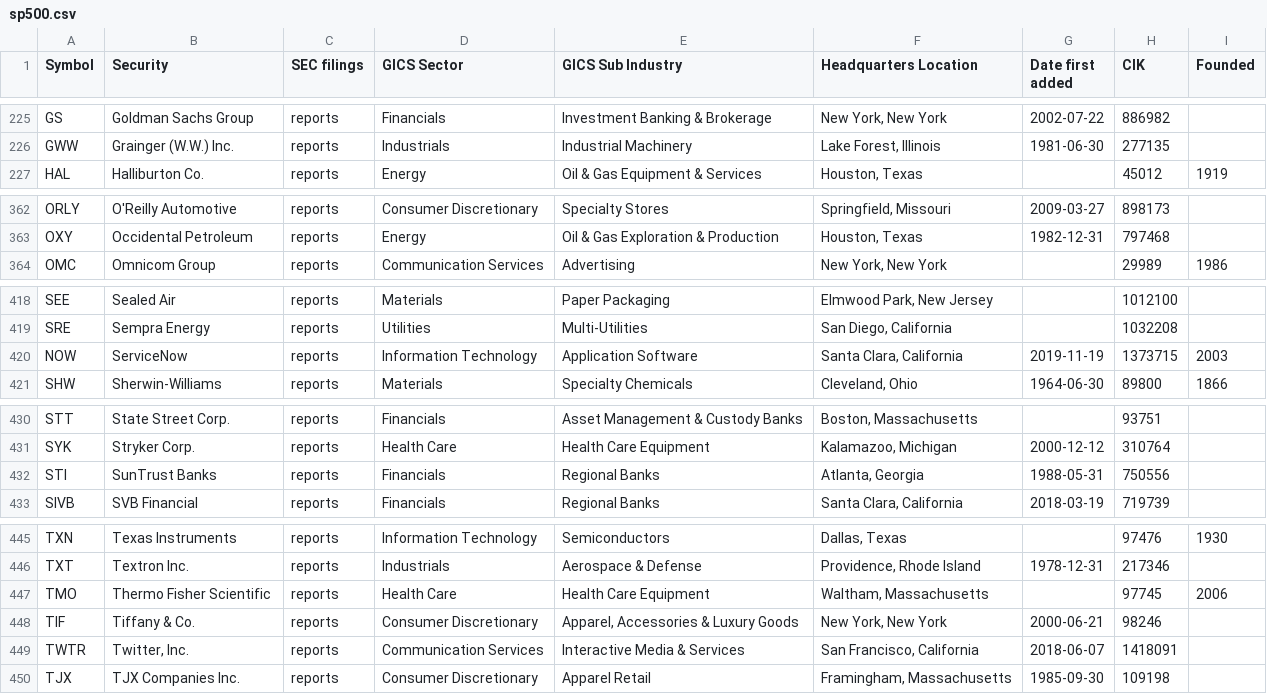
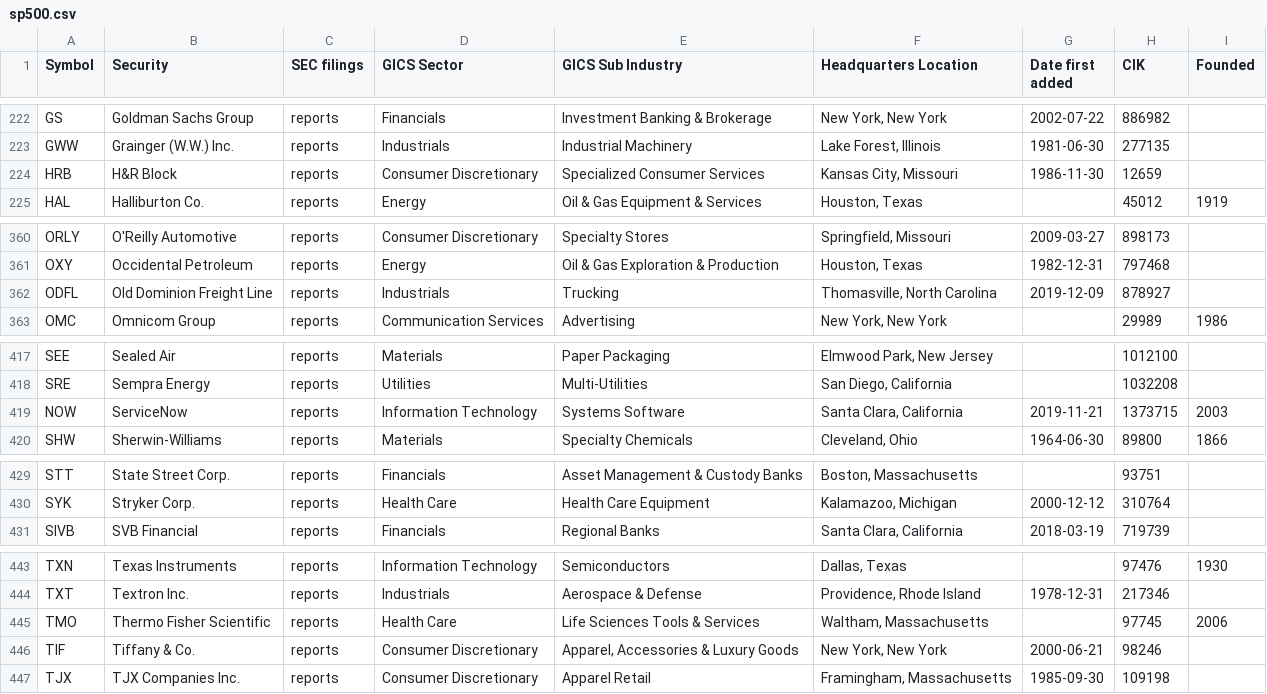
Before and after one commit to fja05680/sp500, a CSV file: sp500.csv, drawn as a sheet; only a part is shown, gaps mark what is left out; the diff covers the shown part only.

```diff
--- a/sp500.csv
+++ b/sp500.csv
@@ -226,2 +223,3 @@ GS,Goldman Sachs Group,reports,Financials,Investment Banking & Brokerage,"New Yo
 GWW,Grainger (W.W.) Inc.,reports,Industrials,Industrial Machinery,"Lake Forest, Illinois",1981-06-30,277135,
+HRB,H&R Block,reports,Consumer Discretionary,Specialized Consumer Services,"Kansas City, Missouri",1986-11-30,12659,
 HAL,Halliburton Co.,reports,Energy,Oil & Gas Equipment & Services,"Houston, Texas",,45012,1919
@@ -363,2 +361,3 @@ ORLY,O'Reilly Automotive,reports,Consumer Discretionary,Specialty Stores,"Spring
 OXY,Occidental Petroleum,reports,Energy,Oil & Gas Exploration & Production,"Houston, Texas",1982-12-31,797468,
+ODFL,Old Dominion Freight Line,reports,Industrials,Trucking,"Thomasville, North Carolina",2019-12-09,878927,
 OMC,Omnicom Group,reports,Communication Services,Advertising,"New York, New York",,29989,1986
@@ -419,3 +418,3 @@ SEE,Sealed Air,reports,Materials,Paper Packaging,"Elmwood Park, New Jersey",,101
 SRE,Sempra Energy,reports,Utilities,Multi-Utilities,"San Diego, California",,1032208,
-NOW,ServiceNow,reports,Information Technology,Application Software,"Santa Clara, California",2019-11-19,1373715,2003
+NOW,ServiceNow,reports,Information Technology,Systems Software,"Santa Clara, California",2019-11-21,1373715,2003
 SHW,Sherwin-Williams,reports,Materials,Specialty Chemicals,"Cleveland, Ohio",1964-06-30,89800,1866
@@ -431,3 +430,2 @@ STT,State Street Corp.,reports,Financials,Asset Management & Custody Banks,"Bost
 SYK,Stryker Corp.,reports,Health Care,Health Care Equipment,"Kalamazoo, Michigan",2000-12-12,310764,
-STI,SunTrust Banks,reports,Financials,Regional Banks,"Atlanta, Georgia",1988-05-31,750556,
 SIVB,SVB Financial,reports,Financials,Regional Banks,"Santa Clara, California",2018-03-19,719739,
@@ -446,5 +444,4 @@ TXN,Texas Instruments,reports,Information Technology,Semiconductors,"Dallas, Tex
 TXT,Textron Inc.,reports,Industrials,Aerospace & Defense,"Providence, Rhode Island",1978-12-31,217346,
-TMO,Thermo Fisher Scientific,reports,Health Care,Health Care Equipment,"Waltham, Massachusetts",,97745,2006
+TMO,Thermo Fisher Scientific,reports,Health Care,Life Sciences Tools & Services,"Waltham, Massachusetts",,97745,2006
 TIF,Tiffany & Co.,reports,Consumer Discretionary,"Apparel, Accessories & Luxury Goods","New York, New York",2000-06-21,98246,
-TWTR,"Twitter, Inc.",reports,Communication Services,Interactive Media & Services,"San Francisco, California",2018-06-07,1418091,
 TJX,TJX Companies Inc.,reports,Consumer Discretionary,Apparel Retail,"Framingham, Massachusetts",1985-09-30,109198,
```
Also changed, not shown: 2 added rows, 3 removed rows and 4 edited cells elsewhere in this file, sp500_changes_since_2019.csv, 5 other files.
